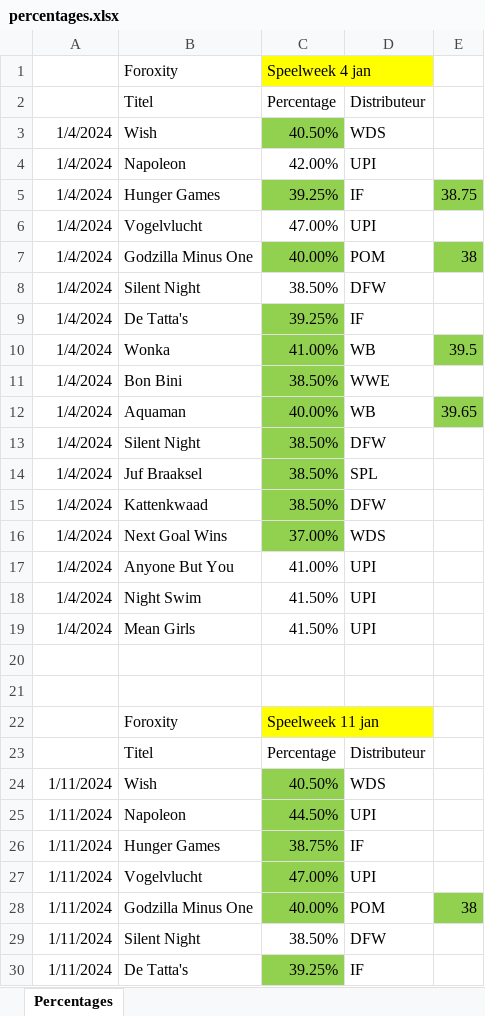
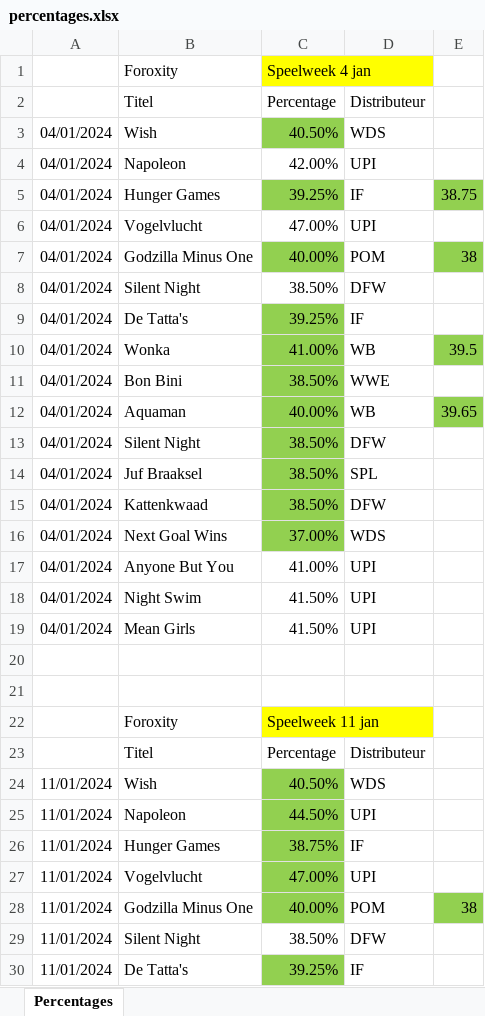
Before and after one commit to Fxreball/InvoiceChecker, an Excel workbook: back-end/uploads/percentages.xlsx, sheet Percentages, drawn as a sheet; only a part is shown; values as stored, in another font and other column widths than the file's, no borders; the diff covers the shown part only; the diff names each change by its address in the sheet, - before the commit and + after, or states it on an @@ line.

```diff
--- a/back-end/uploads/percentages.xlsx (sheet Percentages)
+++ b/back-end/uploads/percentages.xlsx (sheet Percentages)
-A3:A19: 1/4/2024
+A3:A19: 04/01/2024
-A24:A30: 1/11/2024
+A24:A30: 11/01/2024
```
Also changed, not shown: 1563 edited cells elsewhere in this sheet, 2 other files.
